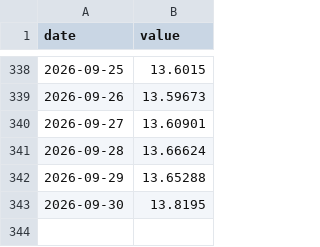
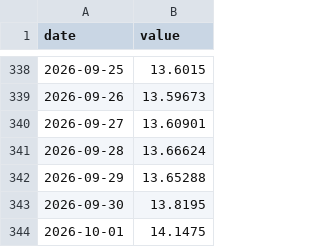
Before and after one commit to AndreSebako/botswana-macro-dashboard, a CSV file: data/raw/botswana/exchange_rate.csv, drawn as a sheet; only a part is shown, gaps mark what is left out.

```diff
--- a/data/raw/botswana/exchange_rate.csv
+++ b/data/raw/botswana/exchange_rate.csv
@@ -343 +343,2 @@ date,value
 2026-09-30,13.8195
+2026-10-01,14.1475
```
Also changed, not shown: 2 other files.
